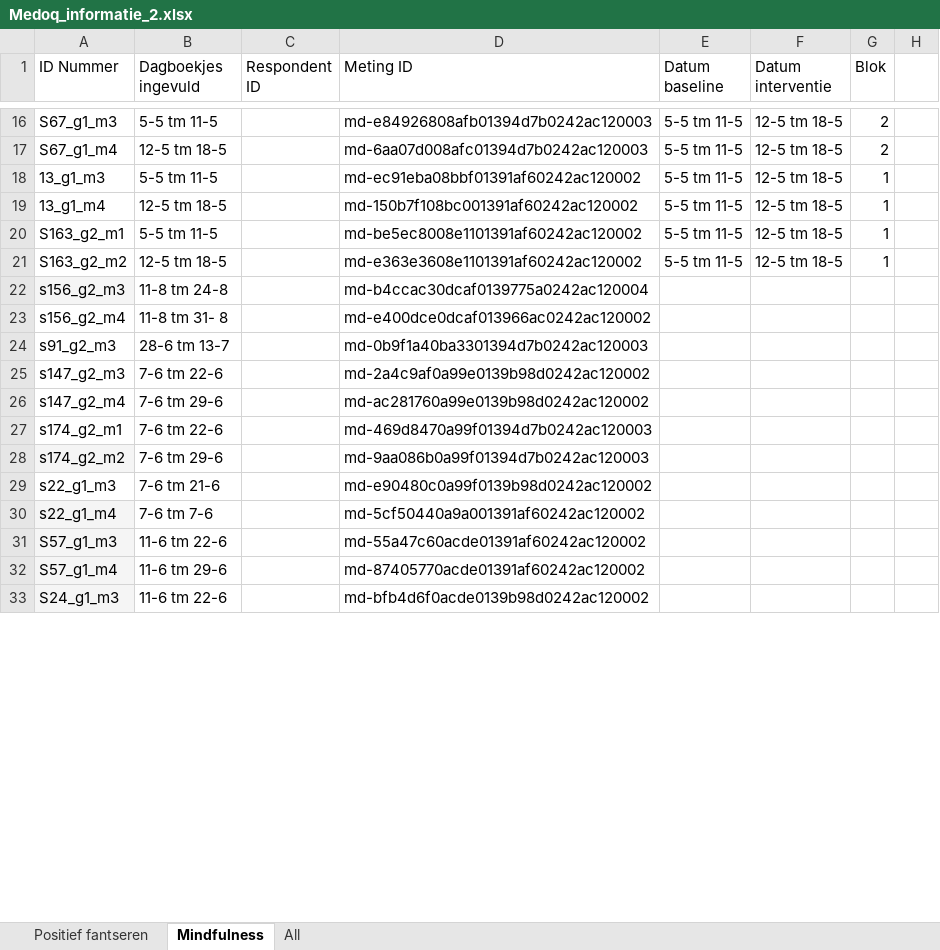
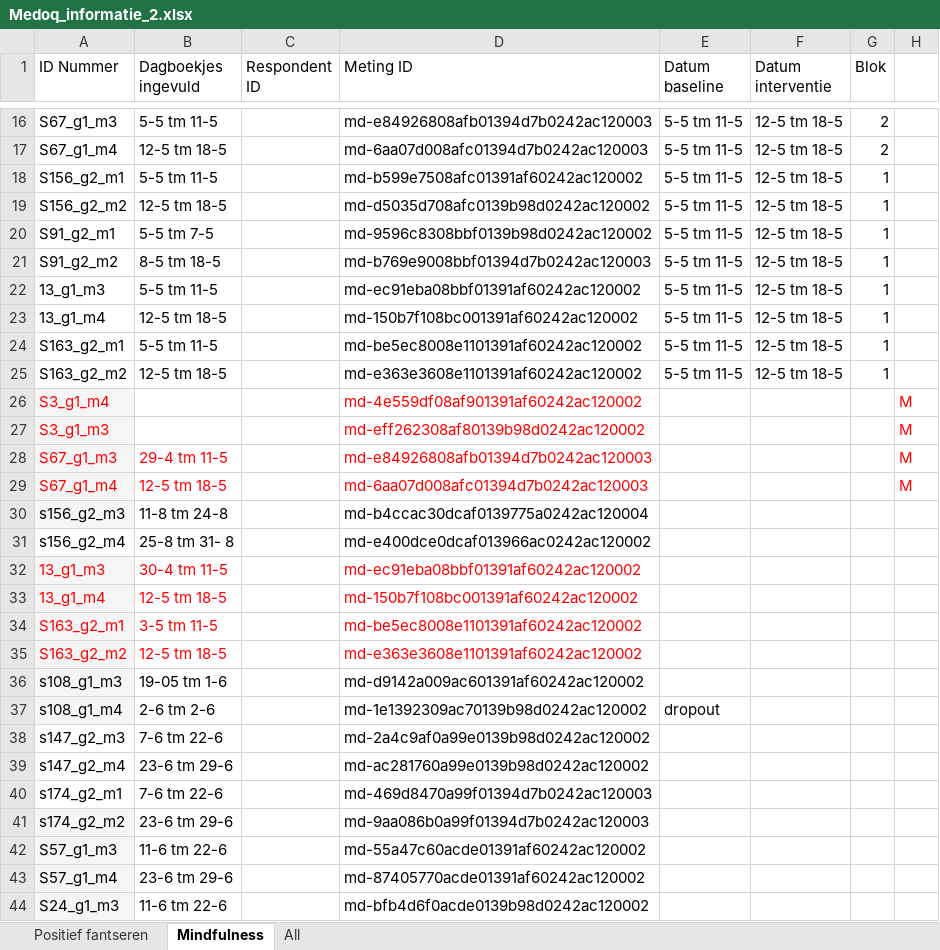
Before and after one commit to le-clemo/EMA-mindfulness, an Excel workbook: Data/ESM/mindcog_v202204/Medoq_informatie_2.xlsx, sheet Mindfulness, drawn as a sheet; only a part is shown, gaps mark what is left out; values as stored, in another font and other column widths than the file's, no borders; charts and pictures not drawn; removed rows and columns are numbered as before the commit, all else as after; the diff covers the shown part only; the diff names each change by its address in the sheet, - before the commit and + after, or states it on an @@ line.

```diff
--- a/Data/ESM/mindcog_v202204/Medoq_informatie_2.xlsx (sheet Mindfulness)
+++ b/Data/ESM/mindcog_v202204/Medoq_informatie_2.xlsx (sheet Mindfulness)
+row 18: S156_g2_m1 | 5-5 tm 11-5 |  | md-b599e7508afc01391af60242ac120002 | 5-5 tm 11-5 | 12-5 tm 18-5 | 1
+row 19: S156_g2_m2 | 12-5 tm 18-5 |  | md-d5035d708afc0139b98d0242ac120002 | 5-5 tm 11-5 | 12-5 tm 18-5 | 1
+row 20: S91_g2_m1 | 5-5 tm 7-5 |  | md-9596c8308bbf0139b98d0242ac120002 | 5-5 tm 11-5 | 12-5 tm 18-5 | 1
+row 21: S91_g2_m2 | 8-5 tm 18-5 |  | md-b769e9008bbf01394d7b0242ac120003 | 5-5 tm 11-5 | 12-5 tm 18-5 | 1
+row 26: S3_g1_m4 |  |  | md-4e559df08af901391af60242ac120002 |  |  |  | M
+row 27: S3_g1_m3 |  |  | md-eff262308af80139b98d0242ac120002 |  |  |  | M
+row 28: S67_g1_m3 | 29-4 tm 11-5 |  | md-e84926808afb01394d7b0242ac120003 |  |  |  | M
+row 29: S67_g1_m4 | 12-5 tm 18-5 |  | md-6aa07d008afc01394d7b0242ac120003 |  |  |  | M
-B31 (Dagboekjes ingevuld): 11-8 tm 31- 8
+B31 (Dagboekjes ingevuld): 25-8 tm 31- 8
-row 24: s91_g2_m3 | 28-6 tm 13-7 |  | md-0b9f1a40ba3301394d7b0242ac120003
+row 32: 13_g1_m3 | 30-4 tm 11-5 |  | md-ec91eba08bbf01391af60242ac120002
+row 33: 13_g1_m4 | 12-5 tm 18-5 |  | md-150b7f108bc001391af60242ac120002
+row 34: S163_g2_m1 | 3-5 tm 11-5 |  | md-be5ec8008e1101391af60242ac120002
+row 35: S163_g2_m2 | 12-5 tm 18-5 |  | md-e363e3608e1101391af60242ac120002
+row 36: s108_g1_m3 | 19-05 tm 1-6 |  | md-d9142a009ac601391af60242ac120002
+row 37: s108_g1_m4 | 2-6 tm 2-6 |  | md-1e1392309ac70139b98d0242ac120002 | dropout
-B39 (Dagboekjes ingevuld): 7-6 tm 29-6
+B39 (Dagboekjes ingevuld): 23-6 tm 29-6
-B41 (Dagboekjes ingevuld): 7-6 tm 29-6
+B41 (Dagboekjes ingevuld): 23-6 tm 29-6
-row 29: s22_g1_m3 | 7-6 tm 21-6 |  | md-e90480c0a99f0139b98d0242ac120002
-row 30: s22_g1_m4 | 7-6 tm 7-6 |  | md-5cf50440a9a001391af60242ac120002
-B43 (Dagboekjes ingevuld): 11-6 tm 29-6
+B43 (Dagboekjes ingevuld): 23-6 tm 29-6
```
Also changed, not shown: 14 edited cells elsewhere in this sheet, sheet All, sheet Positief fantseren, charts or pictures, 11 other files.
